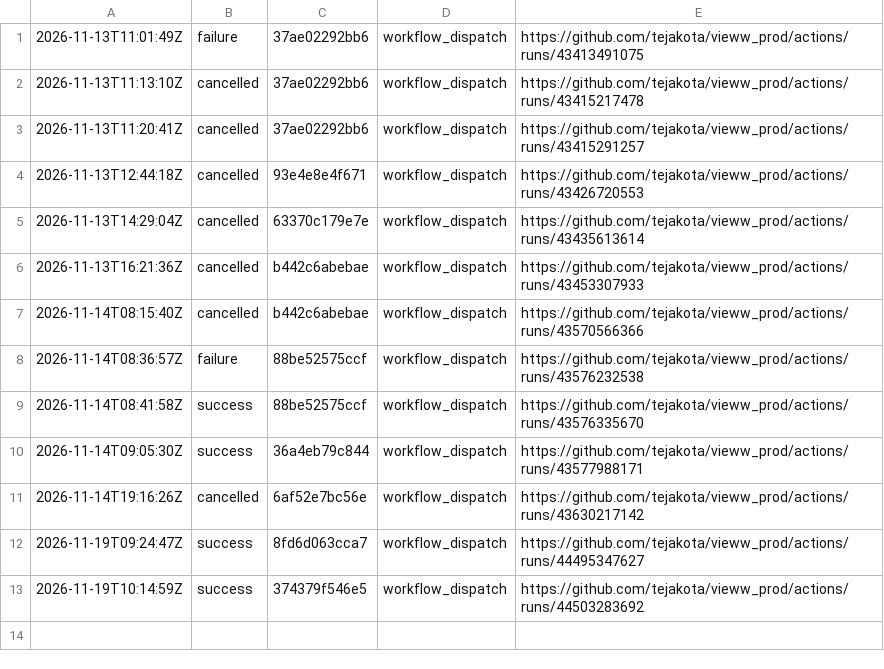
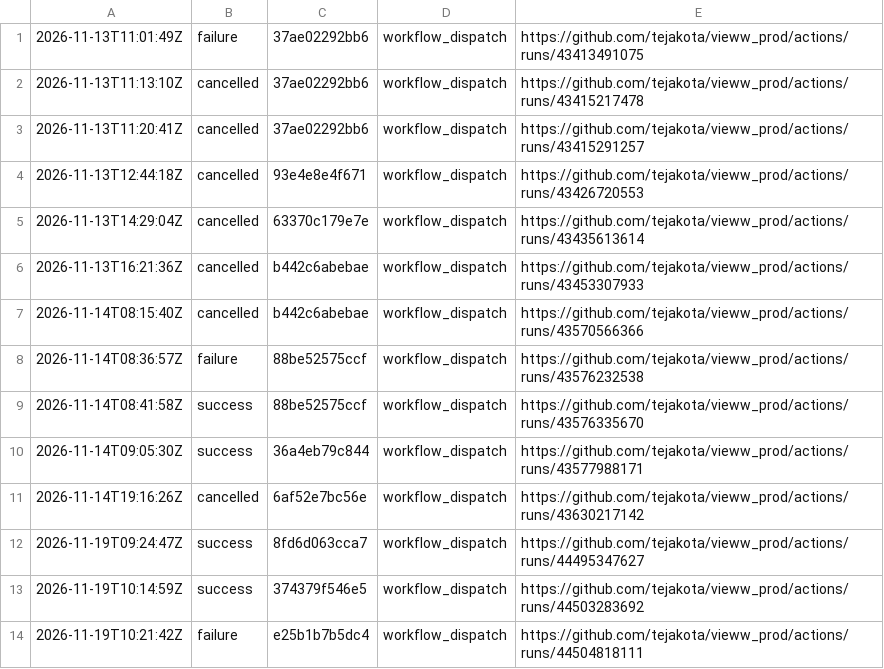
Before and after one commit to tejakota/vieww_prod, a TSV file: 3-build/main/history.tsv, drawn as a sheet.

Commit message:
3 · Build (main @ e25b1b7b5dc4): failure

```diff
--- a/3-build/main/history.tsv
+++ b/3-build/main/history.tsv
@@ -13 +13,2 @@
 2026-11-19T10:14:59Z	success	374379f546e5	workflow_dispatch	https://github.com/tejakota/vieww_prod/actions/runs/44503283692
+2026-11-19T10:21:42Z	failure	e25b1b7b5dc4	workflow_dispatch	https://github.com/tejakota/vieww_prod/actions/runs/44504818111
```
Also changed, not shown: 8 other files.
